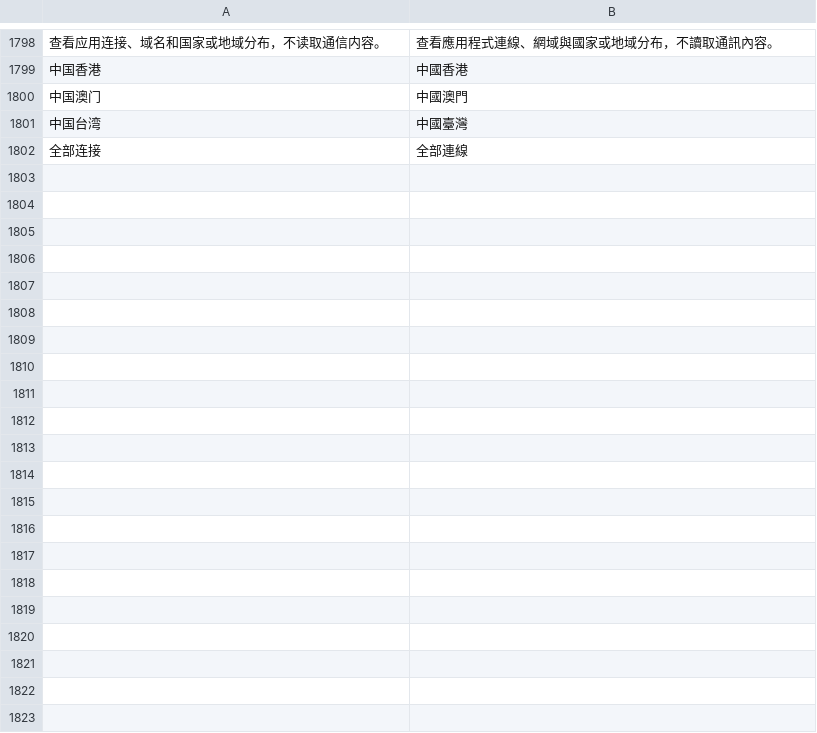
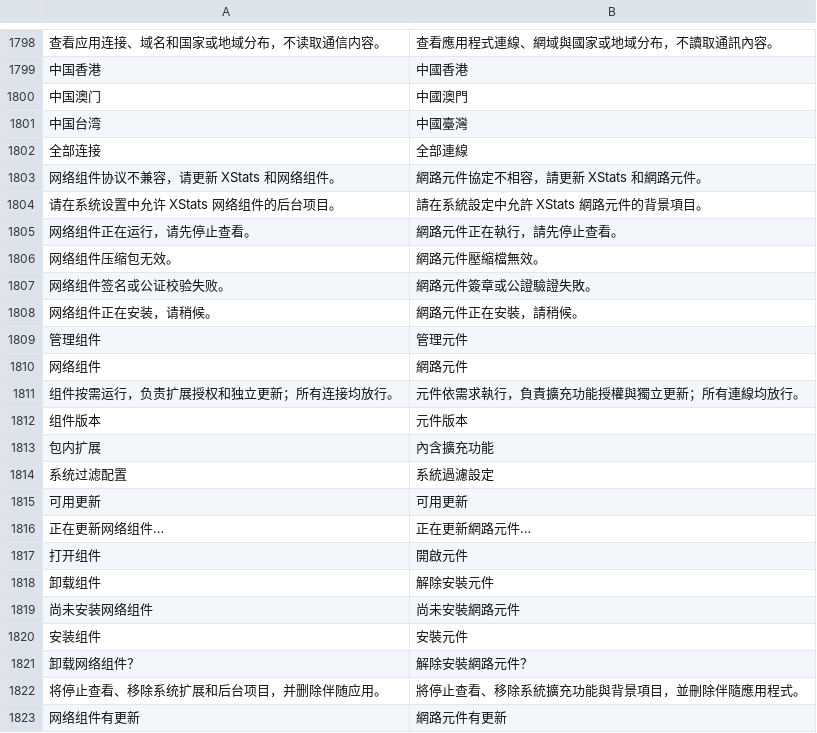
Before and after one commit to ysicing/XStats, a TSV file: Packages/XStatsKit/Sources/Localization/Resources/zh-Hant.tsv, drawn as a sheet; only a part is shown, gaps mark what is left out; the diff names each change by its address in the sheet, - before the commit and + after, or states it on an @@ line.

```diff
--- a/Packages/XStatsKit/Sources/Localization/Resources/zh-Hant.tsv
+++ b/Packages/XStatsKit/Sources/Localization/Resources/zh-Hant.tsv
+row 1803: 网络组件协议不兼容，请更新 XStats 和网络组件。 | 網路元件協定不相容，請更新 XStats 和網路元件。
+row 1804: 请在系统设置中允许 XStats 网络组件的后台项目。 | 請在系統設定中允許 XStats 網路元件的背景項目。
+row 1805: 网络组件正在运行，请先停止查看。 | 網路元件正在執行，請先停止查看。
+row 1806: 网络组件压缩包无效。 | 網路元件壓縮檔無效。
+row 1807: 网络组件签名或公证校验失败。 | 網路元件簽章或公證驗證失敗。
+row 1808: 网络组件正在安装，请稍候。 | 網路元件正在安裝，請稍候。
+row 1809: 管理组件 | 管理元件
+row 1810: 网络组件 | 網路元件
+row 1811: 组件按需运行，负责扩展授权和独立更新；所有连接均放行。 | 元件依需求執行，負責擴充功能授權與獨立更新；所有連線均放行。
+row 1812: 组件版本 | 元件版本
+row 1813: 包内扩展 | 內含擴充功能
+row 1814: 系统过滤配置 | 系統過濾設定
+row 1815: 可用更新 | 可用更新
+row 1816: 正在更新网络组件… | 正在更新網路元件…
+row 1817: 打开组件 | 開啟元件
+row 1818: 卸载组件 | 解除安裝元件
+row 1819: 尚未安装网络组件 | 尚未安裝網路元件
+row 1820: 安装组件 | 安裝元件
+row 1821: 卸载网络组件？ | 解除安裝網路元件？
+row 1822: 将停止查看、移除系统扩展和后台项目，并删除伴随应用。 | 將停止查看、移除系統擴充功能與背景項目，並刪除伴隨應用程式。
+row 1823: 网络组件有更新 | 網路元件有更新
```
Also changed, not shown: 54 other files.
